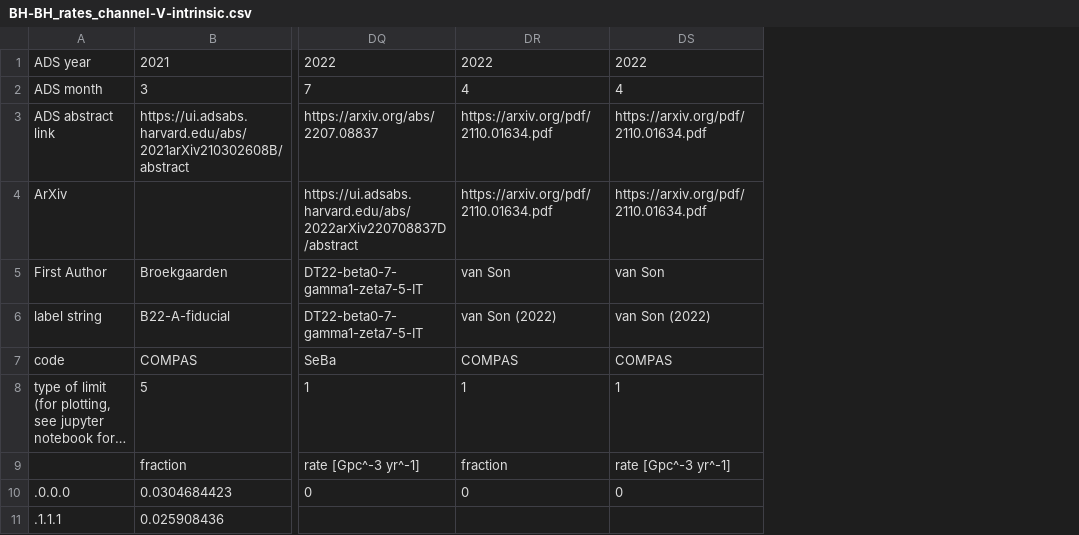
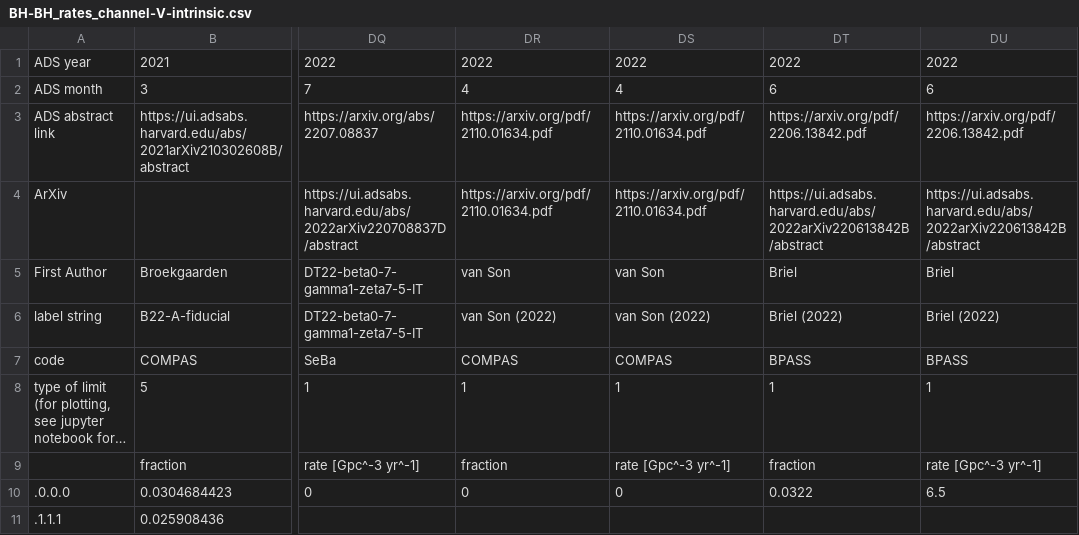
Before and after one commit to FloorBroekgaarden/Rates_of_Formation_Channels, a CSV file: plottingCode/Fig_comparison/Data_formation_channels_intrinsic/BH-BH_rates_channel-V-intrinsic.csv, drawn as a sheet; only a part is shown, gaps mark what is left out; long unchanged cells end in …; the diff names each change by its address in the sheet, - before the commit and + after, or states it on an @@ line.

Commit message:
update BBH rates

```diff
--- a/plottingCode/Fig_comparison/Data_formation_channels_intrinsic/BH-BH_rates_channel-V-intrinsic.csv
+++ b/plottingCode/Fig_comparison/Data_formation_channels_intrinsic/BH-BH_rates_channel-V-intrinsic.csv
+column DT, rows 1-10: 2022 | 6 | https://arxiv.org/pdf/2206.13842.pdf | https://ui.adsabs.harvard.edu/abs/2022arXiv220613842B/abstract | Briel | Briel (2022) | BPASS | 1 | fraction | 0.0322
+column DU, rows 1-10: 2022 | 6 | https://arxiv.org/pdf/2206.13842.pdf | https://ui.adsabs.harvard.edu/abs/2022arXiv220613842B/abstract | Briel | Briel (2022) | BPASS | 1 | rate [Gpc^-3 yr^-1] | 6.5
```
Also changed, not shown: plottingCode/Fig_comparison/Data_formation_channels_intrinsic/BH-BH_rates_SMT-intrinsic.csv, plottingCode/Fig_comparison/Data_formation_channels_intrinsic/BH-BH_rates_channel-IV-intrinsic.csv, 20 other files.
